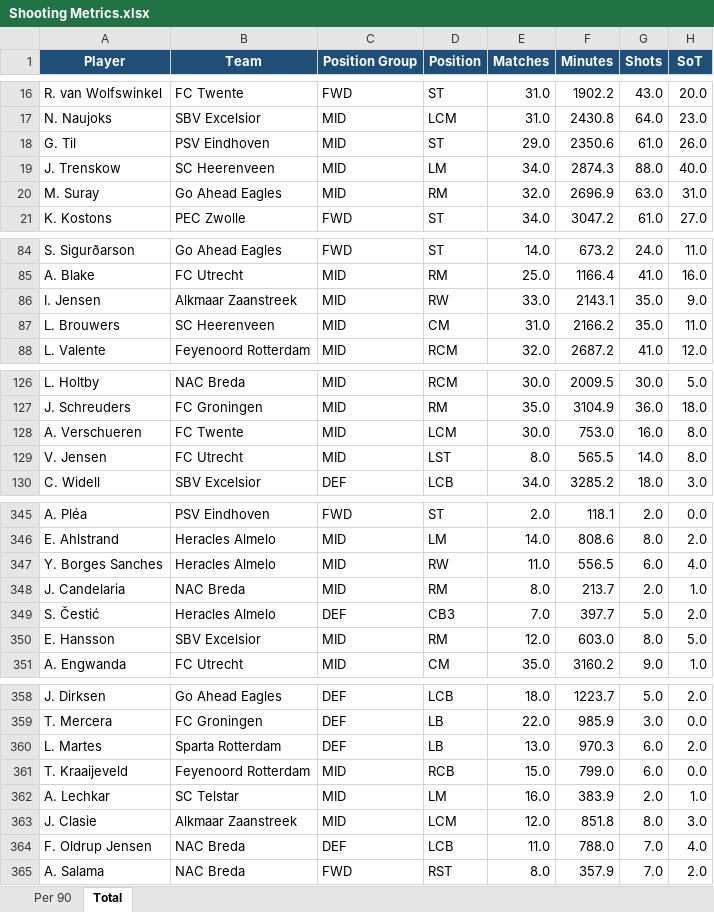
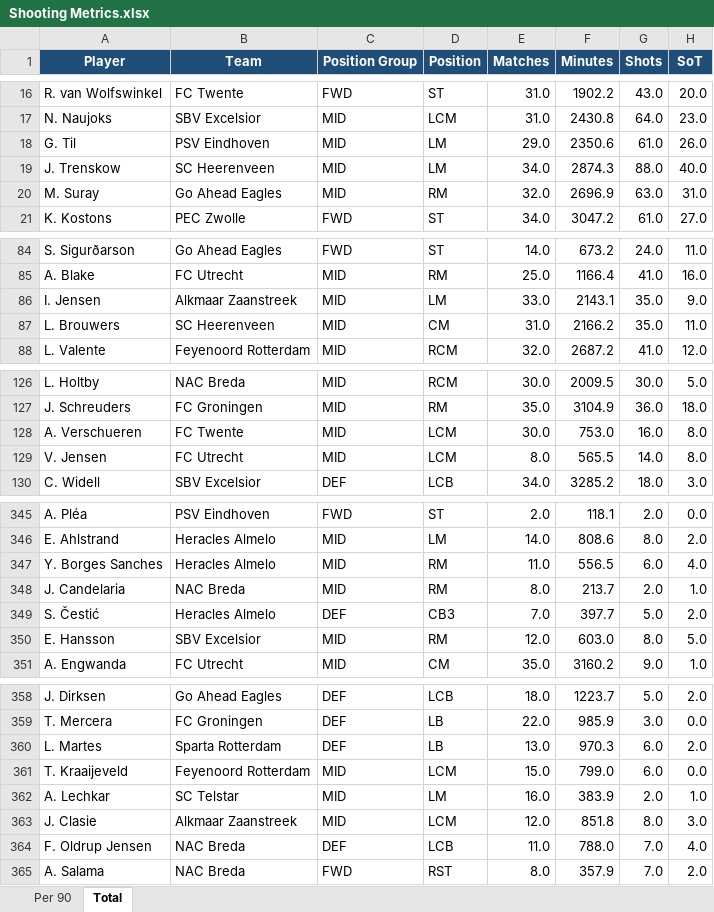
Before and after one commit to marclamberts/eredivisienanalytics, an Excel workbook: Season stats/Shooting Metrics.xlsx, sheet Total, drawn as a sheet; only a part is shown, gaps mark what is left out; values as stored, in another font and other column widths than the file's, no borders; the diff names each change by its address in the sheet, - before the commit and + after, or states it on an @@ line.

```diff
--- a/Season stats/Shooting Metrics.xlsx (sheet Total)
+++ b/Season stats/Shooting Metrics.xlsx (sheet Total)
-D18 (Position): ST
+D18 (Position): LM
-D86 (Position): RW
+D86 (Position): LM
-D129 (Position): LST
+D129 (Position): LCM
-D347 (Position): RW
+D347 (Position): RM
-D361 (Position): RCB
+D361 (Position): LCM
```
Also changed, not shown: sheet Per 90, Season stats/Defensive Metrics.xlsx, Season stats/Passing Metrics.xlsx, 6 other files.
